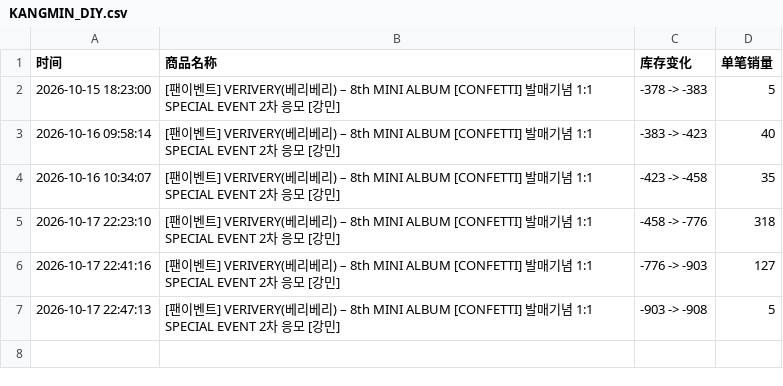
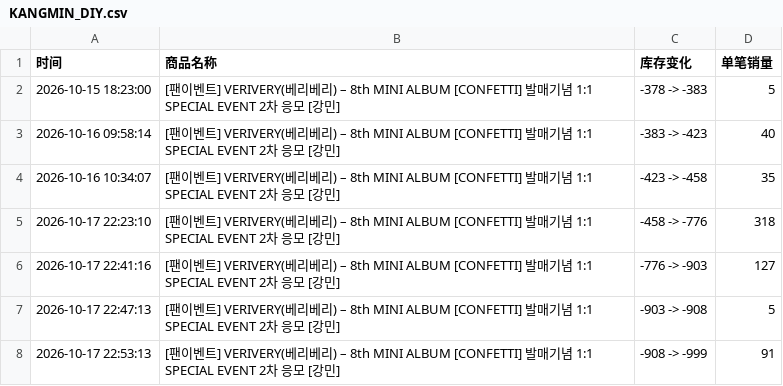
Before and after one commit to Juineii/verivery_br1017, a CSV file: KANGMIN_DIY.csv, drawn as a sheet.

```diff
--- a/KANGMIN_DIY.csv
+++ b/KANGMIN_DIY.csv
@@ -7 +7,2 @@
 2026-10-17 22:47:13,[팬이벤트] VERIVERY(베리베리) – 8th MINI ALBUM [CONFETTI] 발매기념 1:1 SPECIAL EVENT 2차 응모 [강민],-903 -> -908,5
+2026-10-17 22:53:13,[팬이벤트] VERIVERY(베리베리) – 8th MINI ALBUM [CONFETTI] 발매기념 1:1 SPECIAL EVENT 2차 응모 [강민],-908 -> -999,91
```
Also changed, not shown: GYEHYEON_DIY.csv, VERIVERY线下团签.csv, 1 other file.
